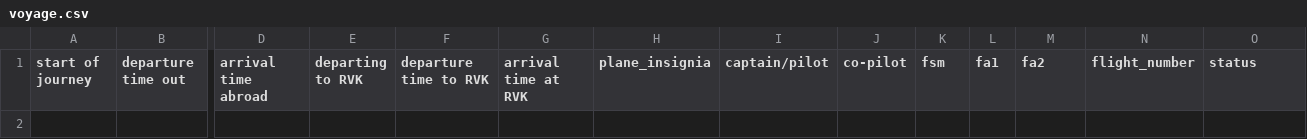
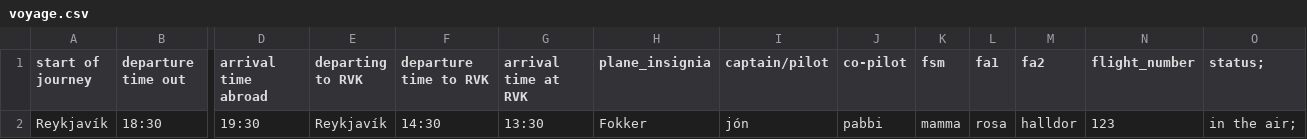
Before and after one commit to RoslinErla/Verklegt_namskeid_1, a CSV file: files/voyage.csv, drawn as a sheet; only a part is shown, gaps mark what is left out; rows hold the shown columns only; the diff names each change by its address in the sheet, - before the commit and + after, or states it on an @@ line.

```diff
--- a/files/voyage.csv
+++ b/files/voyage.csv
-O1: status
+O1: status;
+row 2: Reykjavík | 18:30 | 19:30 | Reykjavík | 14:30 | 13:30 | Fokker | jón | pabbi | mamma | rosa | halldor | 123 | in the air;
```
Also changed, not shown: 3 other files.
